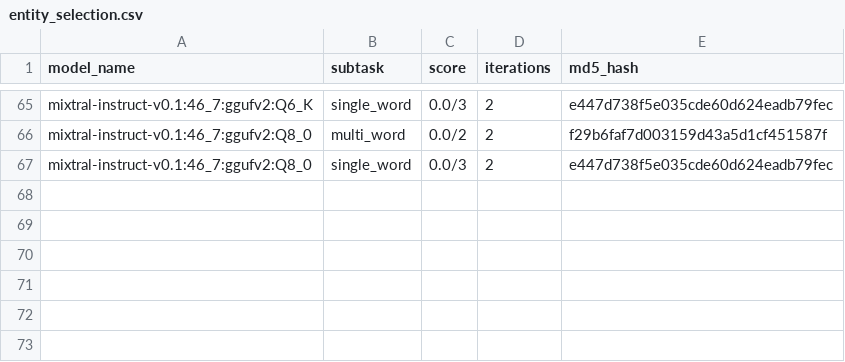
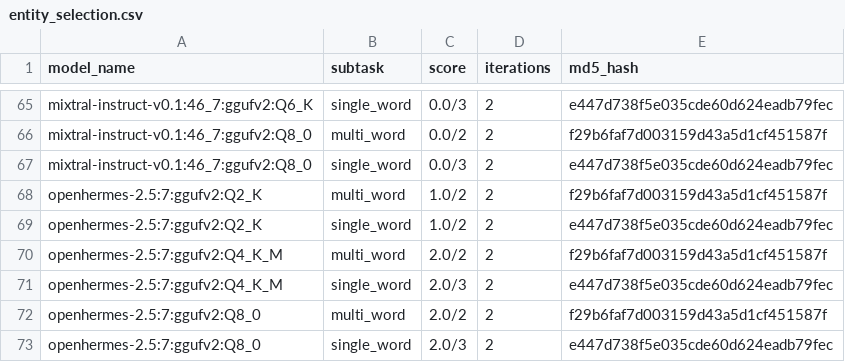
Before and after one commit to biocypher/biochatter, a CSV file: benchmark/results/entity_selection.csv, drawn as a sheet; only a part is shown, gaps mark what is left out.

```diff
--- a/benchmark/results/entity_selection.csv
+++ b/benchmark/results/entity_selection.csv
@@ -67 +67,7 @@ mixtral-instruct-v0.1:46_7:ggufv2:Q8_0,multi_word,0.0/2,2,f29b6faf7d003159d43a5d
 mixtral-instruct-v0.1:46_7:ggufv2:Q8_0,single_word,0.0/3,2,e447d738f5e035cde60d624eadb79fec
+openhermes-2.5:7:ggufv2:Q2_K,multi_word,1.0/2,2,f29b6faf7d003159d43a5d1cf451587f
+openhermes-2.5:7:ggufv2:Q2_K,single_word,1.0/2,2,e447d738f5e035cde60d624eadb79fec
+openhermes-2.5:7:ggufv2:Q4_K_M,multi_word,2.0/2,2,f29b6faf7d003159d43a5d1cf451587f
+openhermes-2.5:7:ggufv2:Q4_K_M,single_word,2.0/3,2,e447d738f5e035cde60d624eadb79fec
+openhermes-2.5:7:ggufv2:Q8_0,multi_word,2.0/2,2,f29b6faf7d003159d43a5d1cf451587f
+openhermes-2.5:7:ggufv2:Q8_0,single_word,2.0/3,2,e447d738f5e035cde60d624eadb79fec
```
Also changed, not shown: benchmark/results/end_to_end_query_generation.csv, benchmark/results/explicit_relevance_of_single_fragments.csv, 15 other files.
